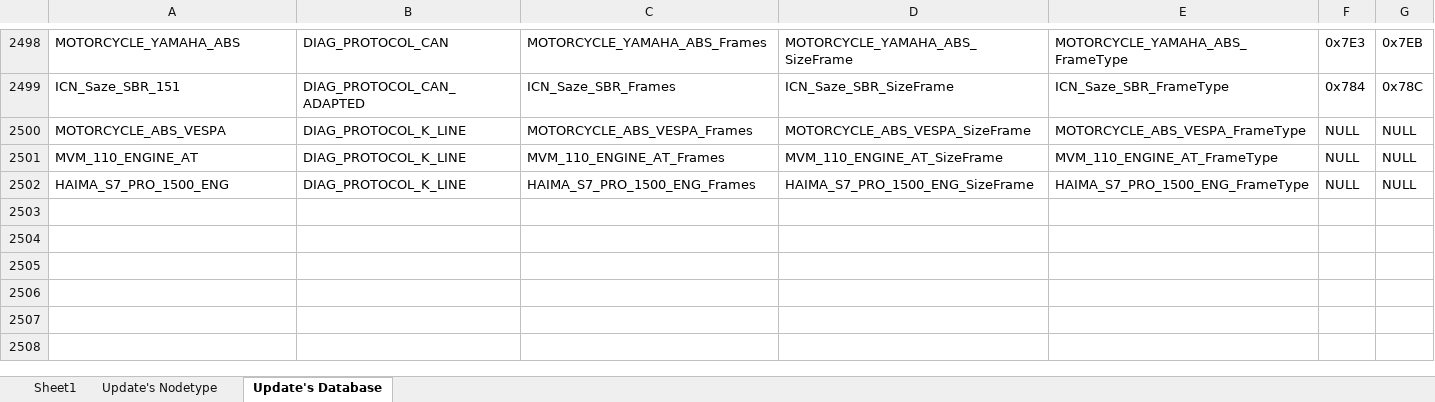
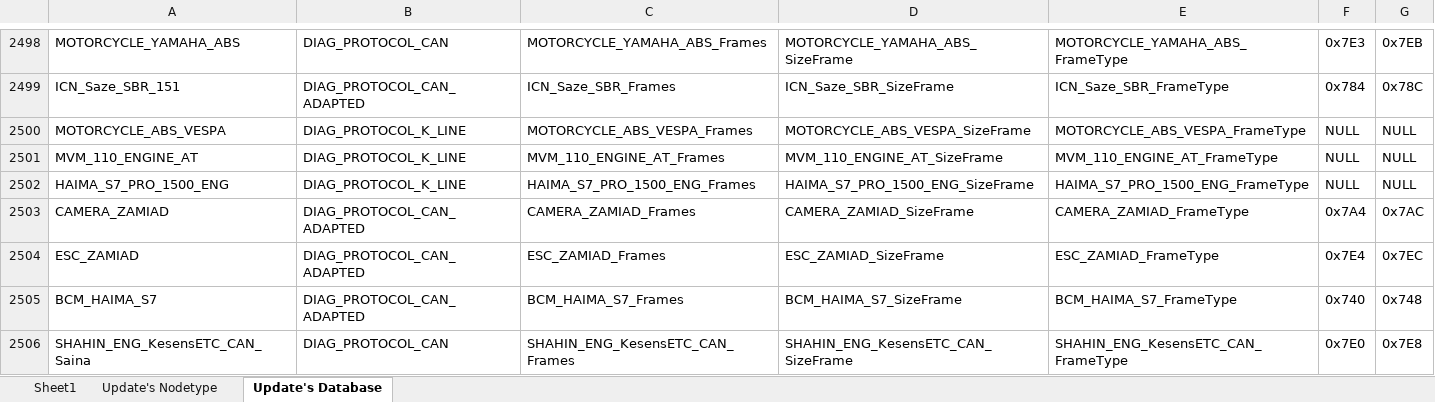
Before and after one commit to workrezvanian-netizen/DiagExcelFiles, an Excel workbook: Diag_Database/Database.xlsx, sheet Update's Database, drawn as a sheet; only a part is shown, gaps mark what is left out; values as stored, in another font and other column widths than the file's, no borders; conditional formats not drawn; the diff names each change by its address in the sheet, - before the commit and + after, or states it on an @@ line.

Commit message:
Update Diag_Database/Database.xlsx

```diff
--- a/Diag_Database/Database.xlsx (sheet Update's Database)
+++ b/Diag_Database/Database.xlsx (sheet Update's Database)
+row 2503: CAMERA_ZAMIAD | DIAG_PROTOCOL_CAN_ADAPTED | CAMERA_ZAMIAD_Frames | CAMERA_ZAMIAD_SizeFrame | CAMERA_ZAMIAD_FrameType | 0x7A4 | 0x7AC
+row 2504: ESC_ZAMIAD | DIAG_PROTOCOL_CAN_ADAPTED | ESC_ZAMIAD_Frames | ESC_ZAMIAD_SizeFrame | ESC_ZAMIAD_FrameType | 0x7E4 | 0x7EC
+row 2505: BCM_HAIMA_S7 | DIAG_PROTOCOL_CAN_ADAPTED | BCM_HAIMA_S7_Frames | BCM_HAIMA_S7_SizeFrame | BCM_HAIMA_S7_FrameType | 0x740 | 0x748
+row 2506: SHAHIN_ENG_KesensETC_CAN_Saina | DIAG_PROTOCOL_CAN | SHAHIN_ENG_KesensETC_CAN_Frames | SHAHIN_ENG_KesensETC_CAN_SizeFrame | SHAHIN_ENG_KesensETC_CAN_FrameType | 0x7E0 | 0x7E8
```
Also changed, not shown: sheet Sheet1.
